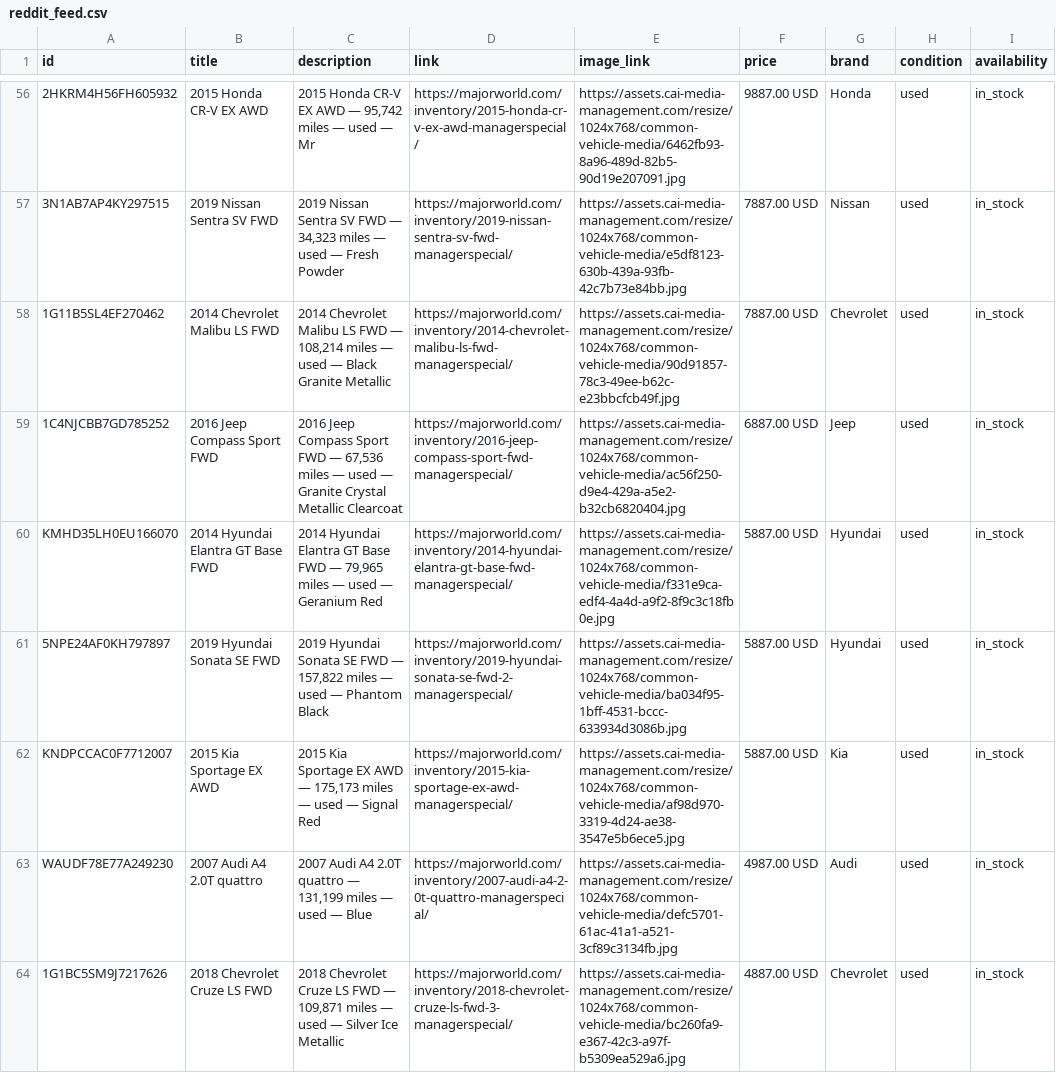
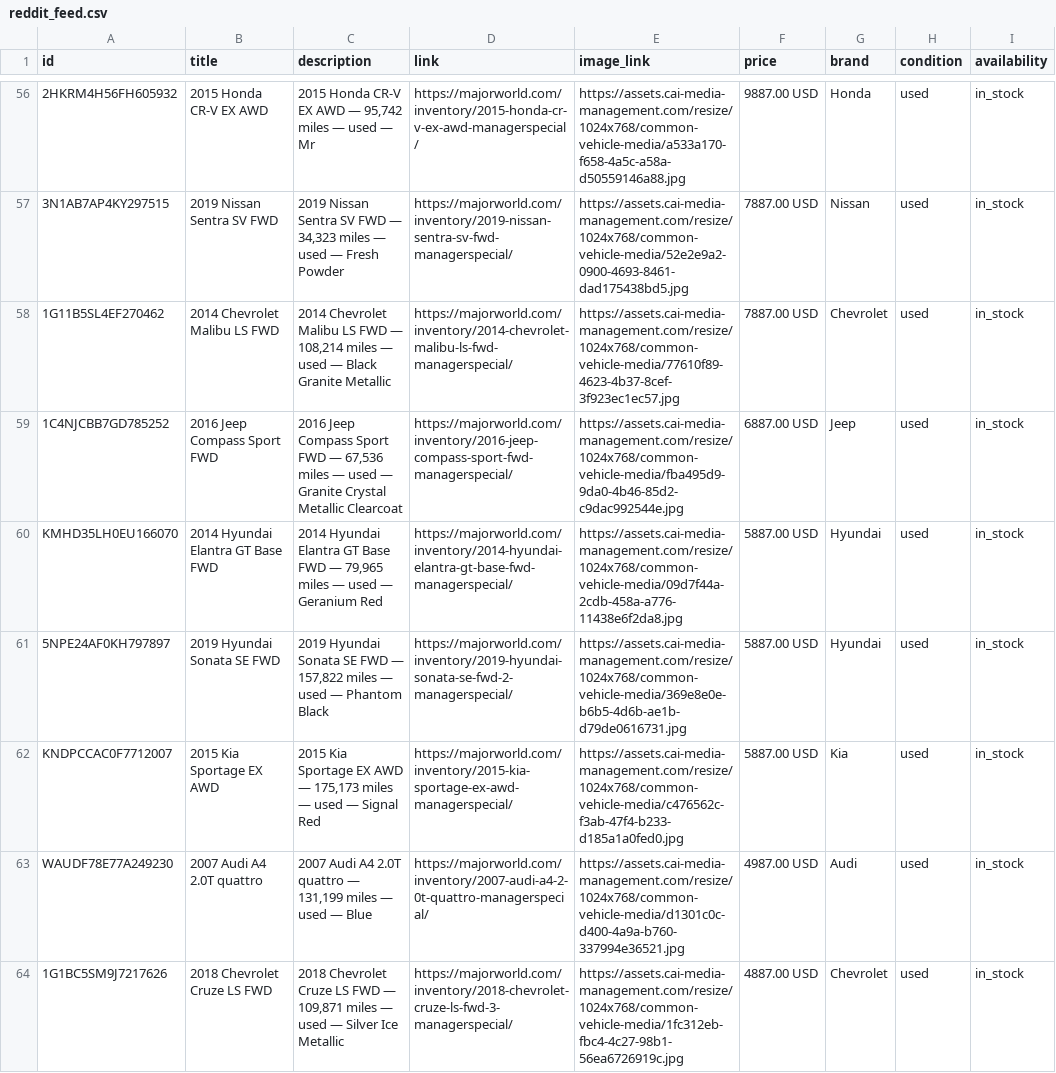
Before and after one commit to orenagassy/MW_feed, a CSV file: reddit_feed.csv, drawn as a sheet; only a part is shown, gaps mark what is left out; the diff covers the shown part only; the diff names each change by its address in the sheet, - before the commit and + after, or states it on an @@ line.

```diff
--- a/reddit_feed.csv
+++ b/reddit_feed.csv
-E56 (image_link): https://assets.cai-media-management.com/resize/1024x768/common-vehicle-media/6462fb93-8a96-489d-82b5-90d19e207091.jpg
+E56 (image_link): https://assets.cai-media-management.com/resize/1024x768/common-vehicle-media/a533a170-f658-4a5c-a58a-d50559146a88.jpg
-E57 (image_link): https://assets.cai-media-management.com/resize/1024x768/common-vehicle-media/e5df8123-630b-439a-93fb-42c7b73e84bb.jpg
+E57 (image_link): https://assets.cai-media-management.com/resize/1024x768/common-vehicle-media/52e2e9a2-0900-4693-8461-dad175438bd5.jpg
-E58 (image_link): https://assets.cai-media-management.com/resize/1024x768/common-vehicle-media/90d91857-78c3-49ee-b62c-e23bbcfcb49f.jpg
+E58 (image_link): https://assets.cai-media-management.com/resize/1024x768/common-vehicle-media/77610f89-4623-4b37-8cef-3f923ec1ec57.jpg
-E59 (image_link): https://assets.cai-media-management.com/resize/1024x768/common-vehicle-media/ac56f250-d9e4-429a-a5e2-b32cb6820404.jpg
+E59 (image_link): https://assets.cai-media-management.com/resize/1024x768/common-vehicle-media/fba495d9-9da0-4b46-85d2-c9dac992544e.jpg
-E60 (image_link): https://assets.cai-media-management.com/resize/1024x768/common-vehicle-media/f331e9ca-edf4-4a4d-a9f2-8f9c3c18fb0e.jpg
+E60 (image_link): https://assets.cai-media-management.com/resize/1024x768/common-vehicle-media/09d7f44a-2cdb-458a-a776-11438e6f2da8.jpg
-E61 (image_link): https://assets.cai-media-management.com/resize/1024x768/common-vehicle-media/ba034f95-1bff-4531-bccc-633934d3086b.jpg
+E61 (image_link): https://assets.cai-media-management.com/resize/1024x768/common-vehicle-media/369e8e0e-b6b5-4d6b-ae1b-d79de0616731.jpg
-E62 (image_link): https://assets.cai-media-management.com/resize/1024x768/common-vehicle-media/af98d970-3319-4d24-ae38-3547e5b6ece5.jpg
+E62 (image_link): https://assets.cai-media-management.com/resize/1024x768/common-vehicle-media/c476562c-f3ab-47f4-b233-d185a1a0fed0.jpg
-E63 (image_link): https://assets.cai-media-management.com/resize/1024x768/common-vehicle-media/defc5701-61ac-41a1-a521-3cf89c3134fb.jpg
+E63 (image_link): https://assets.cai-media-management.com/resize/1024x768/common-vehicle-media/d1301c0c-d400-4a9a-b760-337994e36521.jpg
-E64 (image_link): https://assets.cai-media-management.com/resize/1024x768/common-vehicle-media/bc260fa9-e367-42c3-a97f-b5309ea529a6.jpg
+E64 (image_link): https://assets.cai-media-management.com/resize/1024x768/common-vehicle-media/1fc312eb-fbc4-4c27-98b1-56ea6726919c.jpg
```
Also changed, not shown: 52 edited cells elsewhere in this file.
